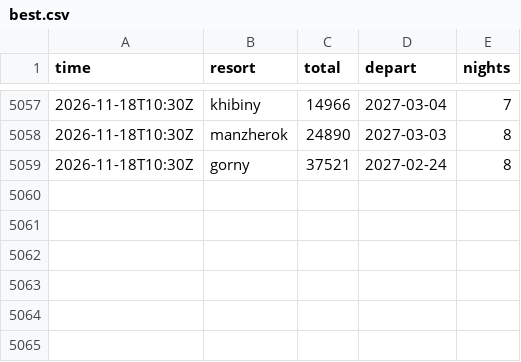
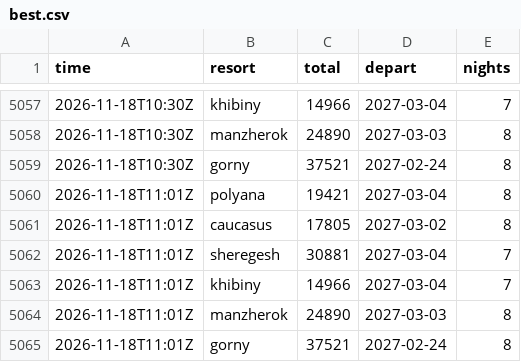
Before and after one commit to JohnLennon000/ski-tickets, a CSV file: docs/data/best.csv, drawn as a sheet; only a part is shown, gaps mark what is left out; the diff names each change by its address in the sheet, - before the commit and + after, or states it on an @@ line.

```diff
--- a/docs/data/best.csv
+++ b/docs/data/best.csv
+row 5060: 2026-11-18T11:01Z | polyana | 19421 | 2027-03-04 | 8
+row 5061: 2026-11-18T11:01Z | caucasus | 17805 | 2027-03-02 | 8
+row 5062: 2026-11-18T11:01Z | sheregesh | 30881 | 2027-03-04 | 7
+row 5063: 2026-11-18T11:01Z | khibiny | 14966 | 2027-03-04 | 7
+row 5064: 2026-11-18T11:01Z | manzherok | 24890 | 2027-03-03 | 8
+row 5065: 2026-11-18T11:01Z | gorny | 37521 | 2027-02-24 | 8
```
Also changed, not shown: docs/data/trips/caucasus.csv, docs/data/trips/gorny.csv, 5 other files.
